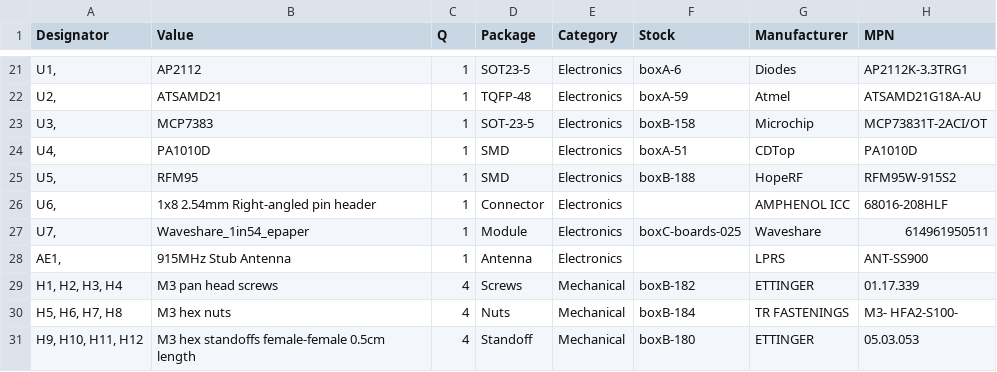
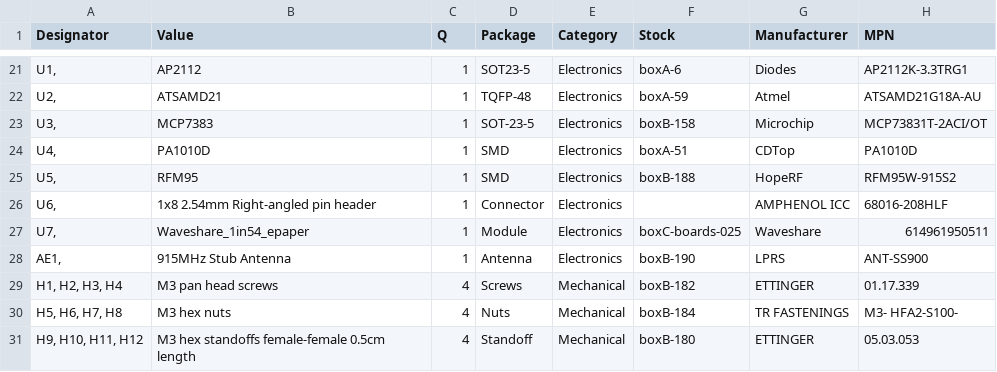
Before and after one commit to hutscape/oak, a CSV file: _data/bill_of_materials.csv, drawn as a sheet; only a part is shown, gaps mark what is left out; the diff names each change by its address in the sheet, - before the commit and + after, or states it on an @@ line.

Commit message:
feat: add antenna received in stock

```diff
--- a/_data/bill_of_materials.csv
+++ b/_data/bill_of_materials.csv
-F28 (Stock): (empty)
+F28 (Stock): boxB-190
```
Also changed, not shown: 1 other file.
